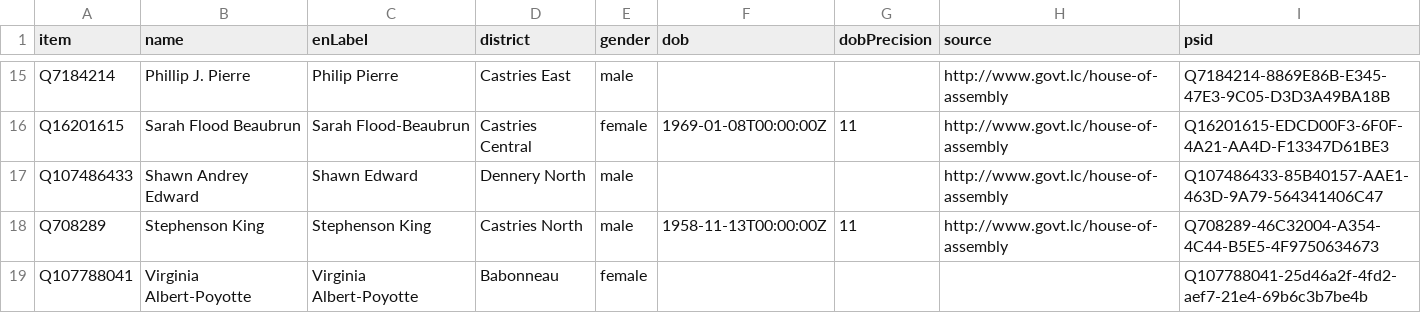
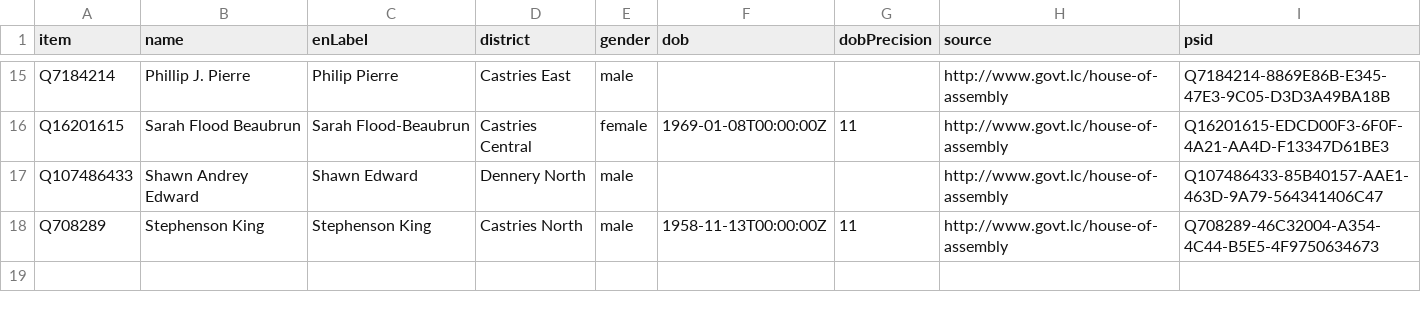
Before and after one commit to every-politician-scrapers/st-lucia-assembly, a CSV file: data/wikidata.csv, drawn as a sheet; only a part is shown, gaps mark what is left out.

```diff
--- a/data/wikidata.csv
+++ b/data/wikidata.csv
@@ -18,2 +18 @@ Q107486433,Shawn Andrey Edward,Shawn Edward,Dennery North,male,,,http://www.govt
 Q708289,Stephenson King,Stephenson King,Castries North,male,1958-11-13T00:00:00Z,11,http://www.govt.lc/house-of-assembly,Q708289-46C32004-A354-4C44-B5E5-4F9750634673
-Q107788041,Virginia Albert-Poyotte,Virginia Albert-Poyotte,Babonneau,female,,,,Q107788041-25d46a2f-4fd2-aef7-21e4-69b6c3b7be4b
```
Also changed, not shown: 2 other files.
